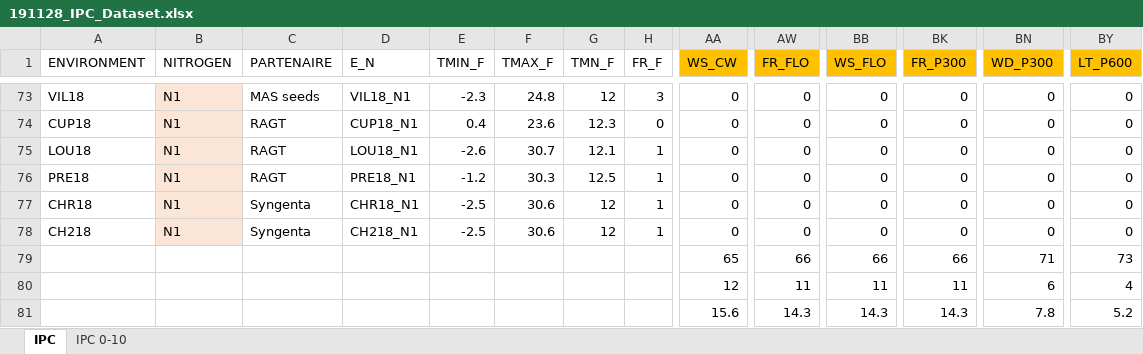
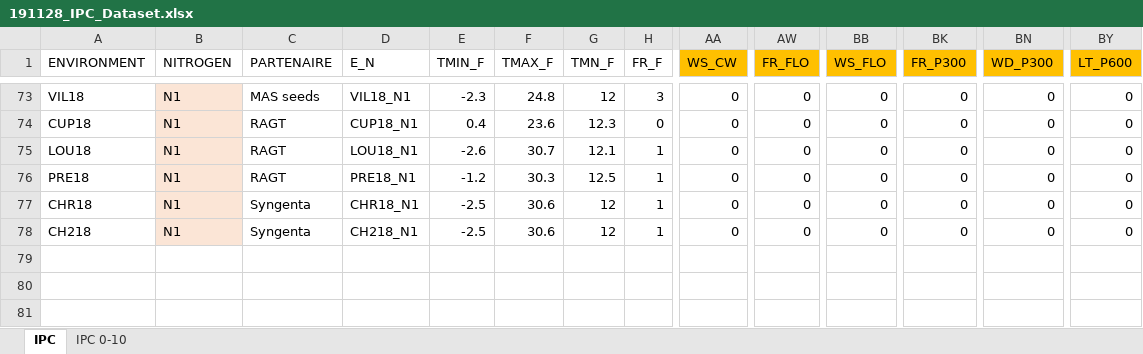
Before and after one commit to RemiMahmoud/meteo_vs_rendement, an Excel workbook: data/climate_data/indicateurs_pedologiques/191128_IPC_Dataset.xlsx, sheet IPC, drawn as a sheet; only a part is shown, gaps mark what is left out; values as stored, in another font and other column widths than the file's, no borders; rows hold the shown columns only; the diff names each change by its address in the sheet, - before the commit and + after, or states it on an @@ line.

```diff
--- a/data/climate_data/indicateurs_pedologiques/191128_IPC_Dataset.xlsx (sheet IPC)
+++ b/data/climate_data/indicateurs_pedologiques/191128_IPC_Dataset.xlsx (sheet IPC)
-row 79:  |  |  |  |  |  |  |  | 65 | 66 | 66 | 66 | 71 | 73
-row 80:  |  |  |  |  |  |  |  | 12 | 11 | 11 | 11 | 6 | 4
-row 81:  |  |  |  |  |  |  |  | 15.6 | 14.3 | 14.3 | 14.3 | 7.8 | 5.2
```
Also changed, not shown: data/climate_data/indicateurs_pedologiques/191021_Indicators_Dev_Meta_Network.xlsx, 3 other files.
